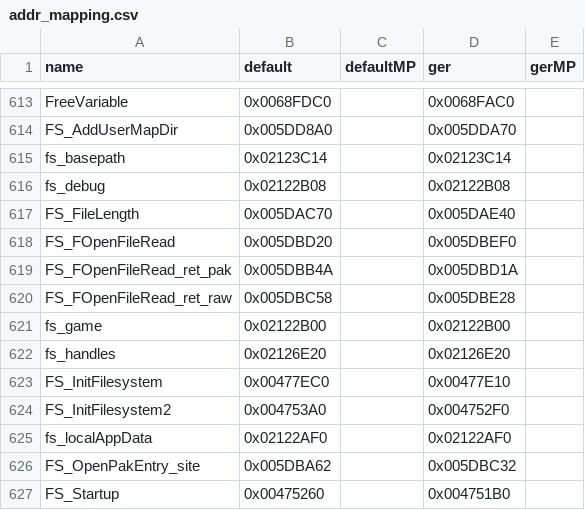
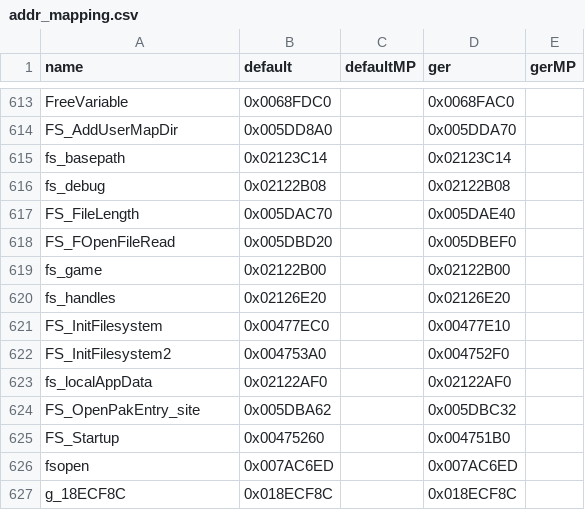
Before and after one commit to gicombat/T4ME-MAM, a CSV file: t4m/Resource/addr_mapping.csv, drawn as a sheet; only a part is shown, gaps mark what is left out; the shorter side is filled out with more unchanged rows; the diff names each change by its address in the sheet, - before the commit and + after, or states it on an @@ line.

```diff
--- a/t4m/Resource/addr_mapping.csv
+++ b/t4m/Resource/addr_mapping.csv
-row 619: FS_FOpenFileRead_ret_pak | 0x005DBB4A |  | 0x005DBD1A
-row 620: FS_FOpenFileRead_ret_raw | 0x005DBC58 |  | 0x005DBE28
```
Also changed, not shown: 8 other files.
